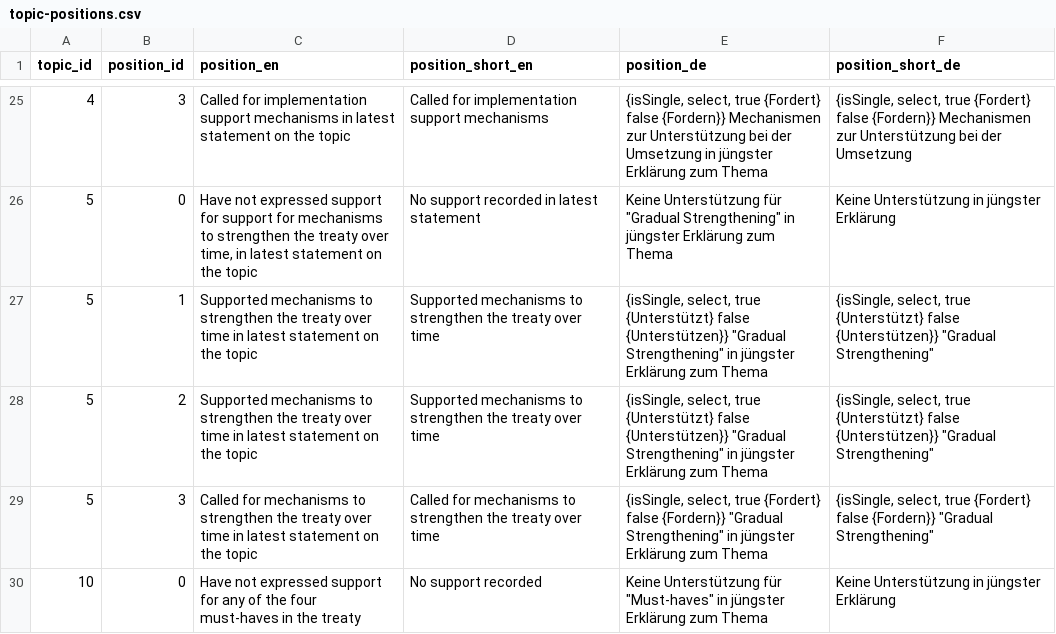
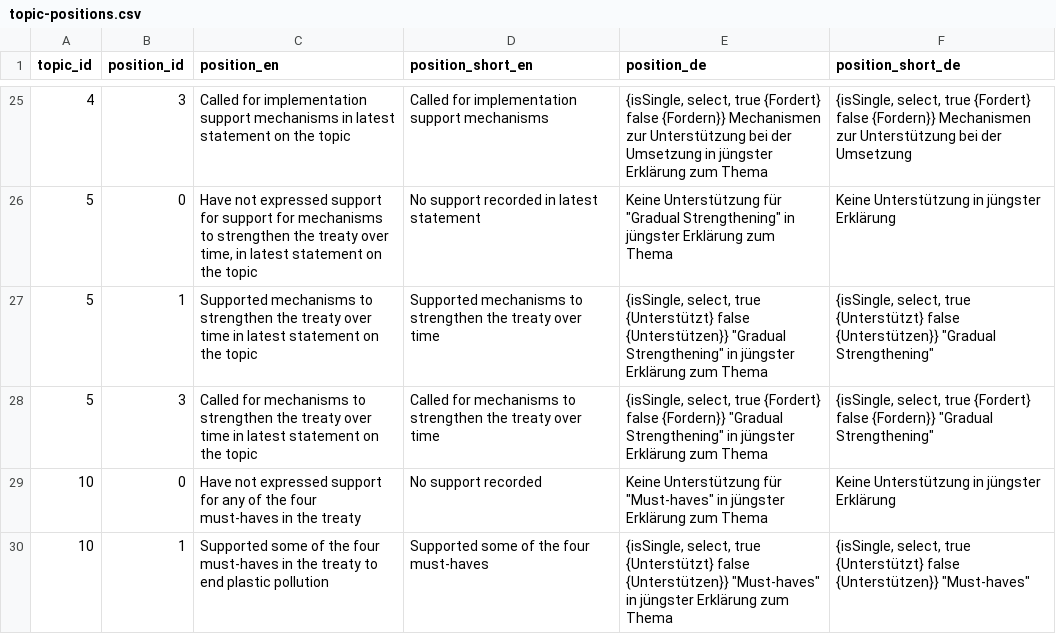
Before and after one commit to WWF-Deutschland/plastic-navigator-test, a CSV file: data/layers/policy/topic-positions.csv, drawn as a sheet; only a part is shown, gaps mark what is left out; the shorter side is filled out with more unchanged rows.

Commit message:
Update topic-positions.csv test

```diff
--- a/data/layers/policy/topic-positions.csv
+++ b/data/layers/policy/topic-positions.csv
@@ -27,3 +27,2 @@ topic_id,position_id,position_en,position_short_en,position_de,position_short_de
 5,1,Supported mechanisms to strengthen the treaty over time in latest statement on the topic,Supported mechanisms to strengthen the treaty over time,"{isSingle, select, true {Unterstützt} false {Unterstützen}} ""Gradual Strengthening"" in jüngster Erklärung zum Thema","{isSingle, select, true {Unterstützt} false {Unterstützen}} ""Gradual Strengthening"""
-5,2,Supported mechanisms to strengthen the treaty over time in latest statement on the topic,Supported mechanisms to strengthen the treaty over time,"{isSingle, select, true {Unterstützt} false {Unterstützen}} ""Gradual Strengthening"" in jüngster Erklärung zum Thema","{isSingle, select, true {Unterstützt} false {Unterstützen}} ""Gradual Strengthening"""
 5,3,Called for mechanisms to strengthen the treaty over time in latest statement on the topic,Called for mechanisms to strengthen the treaty over time,"{isSingle, select, true {Fordert} false {Fordern}} ""Gradual Strengthening"" in jüngster Erklärung zum Thema","{isSingle, select, true {Fordert} false {Fordern}} ""Gradual Strengthening"""
```
